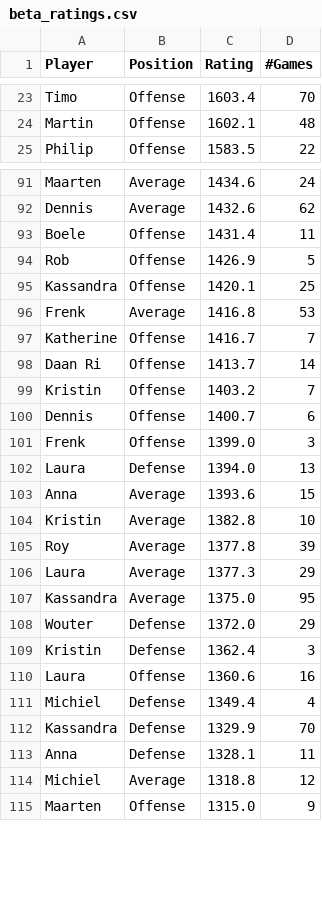
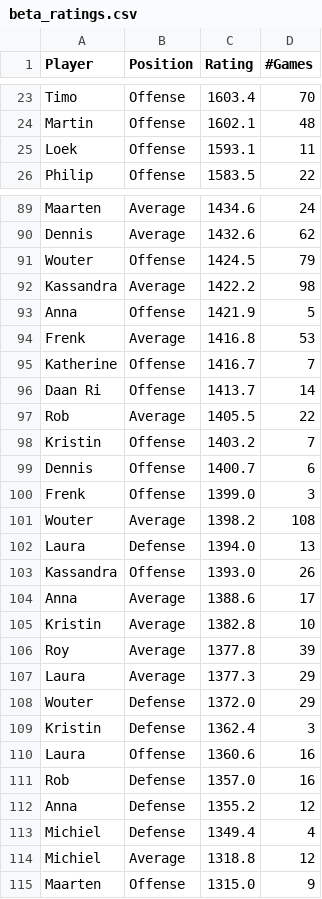
Before and after one commit to BartvonMeijenfeldt/fussball_rankings, a CSV file: beta_ratings.csv, drawn as a sheet; only a part is shown, gaps mark what is left out; the diff covers the shown part only.

```diff
--- a/beta_ratings.csv
+++ b/beta_ratings.csv
@@ -24,2 +24,3 @@ Timo,Offense,1603.4,70
 Martin,Offense,1602.1,48
+Loek,Offense,1593.1,11
 Philip,Offense,1583.5,22
@@ -92,5 +90,5 @@ Maarten,Average,1434.6,24
 Dennis,Average,1432.6,62
-Boele,Offense,1431.4,11
-Rob,Offense,1426.9,5
-Kassandra,Offense,1420.1,25
+Wouter,Offense,1424.5,79
+Kassandra,Average,1422.2,98
+Anna,Offense,1421.9,5
 Frenk,Average,1416.8,53
@@ -98,2 +96,3 @@ Katherine,Offense,1416.7,7
 Daan Ri,Offense,1413.7,14
+Rob,Average,1405.5,22
 Kristin,Offense,1403.2,7
@@ -101,4 +100,6 @@ Dennis,Offense,1400.7,6
 Frenk,Offense,1399.0,3
+Wouter,Average,1398.2,108
 Laura,Defense,1394.0,13
-Anna,Average,1393.6,15
+Kassandra,Offense,1393.0,26
+Anna,Average,1388.6,17
 Kristin,Average,1382.8,10
@@ -106,3 +107,2 @@ Roy,Average,1377.8,39
 Laura,Average,1377.3,29
-Kassandra,Average,1375.0,95
 Wouter,Defense,1372.0,29
@@ -110,5 +110,5 @@ Kristin,Defense,1362.4,3
 Laura,Offense,1360.6,16
+Rob,Defense,1357.0,16
+Anna,Defense,1355.2,12
 Michiel,Defense,1349.4,4
-Kassandra,Defense,1329.9,70
-Anna,Defense,1328.1,11
 Michiel,Average,1318.8,12
```
Also changed, not shown: 6 added rows and 9 removed rows elsewhere in this file, calculations.csv, results_table_football.csv, 1 other file.
